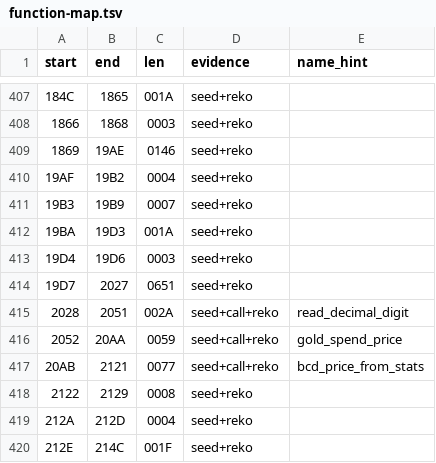
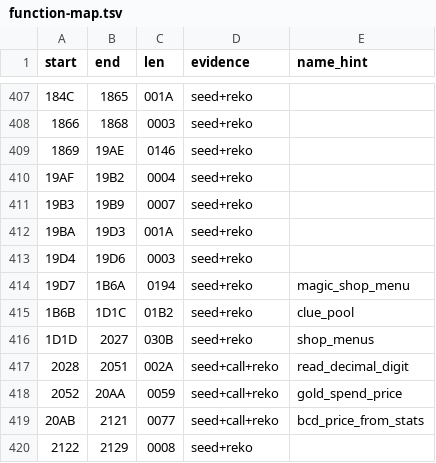
Before and after one commit to sloppy-seconds/ultima2-rebuild, a TSV file: disasm/function-map.tsv, drawn as a sheet; only a part is shown, gaps mark what is left out; the shorter side is filled out with more unchanged rows.

Commit message:
asm: re-cut asm/19D7 at the clue-pool boundary
The span 19D7..2027 held four shop routines and one thing that is not code at all:
1D6A..1F1C is ten NUL-separated clue strings the disassembler ran off the end of the
clue seller's menu and rendered as instructions, with gas force-keeping the leftovers
as .byte blobs whose bytes spell "ASK ME NO QUESTIONS," and friends.

Three files now, on the same recipe asm/16BD came from:

  19D7_magic_shop_menu.asm  19D7..1B6A  the wizard catalogue + the clue seller's arm,
                                        ending on the cursor-seed NUL the walker needs
  1B6B_clue_pool.asm        1B6B..1D1C  the ten clues, as db lines split on the
                                        emitter's newline glyph the way asm/437E does
  1D1D_shop_menus.asm       1D1D..2027  armour, weapons, transport

check_func.py passes on all three and tools/assemble_clean.sh rebuilds 1214 functions
byte-ident, which is the only proof that counts here. All three carry a
# body corrected: marker, because asm_body_guard flags a new or changed file even when
no byte moved — asm/15E1 carries the same marker for the same reason.

This overrides the 2026-10-23 ruling to leave 19D7..2027 alone; flagged in
docs/g22-split-proposal.md rather than slipped past.

```diff
--- a/disasm/function-map.tsv
+++ b/disasm/function-map.tsv
@@ -413,3 +413,5 @@ start	end	len	evidence	name_hint
 19D4	19D6	0003	seed+reko	
-19D7	2027	0651	seed+reko	
+19D7	1B6A	0194	seed+reko	magic_shop_menu
+1B6B	1D1C	01B2	seed+reko	clue_pool
+1D1D	2027	030B	seed+reko	shop_menus
 2028	2051	002A	seed+call+reko	read_decimal_digit
```
Also changed, not shown: 3 other files.
